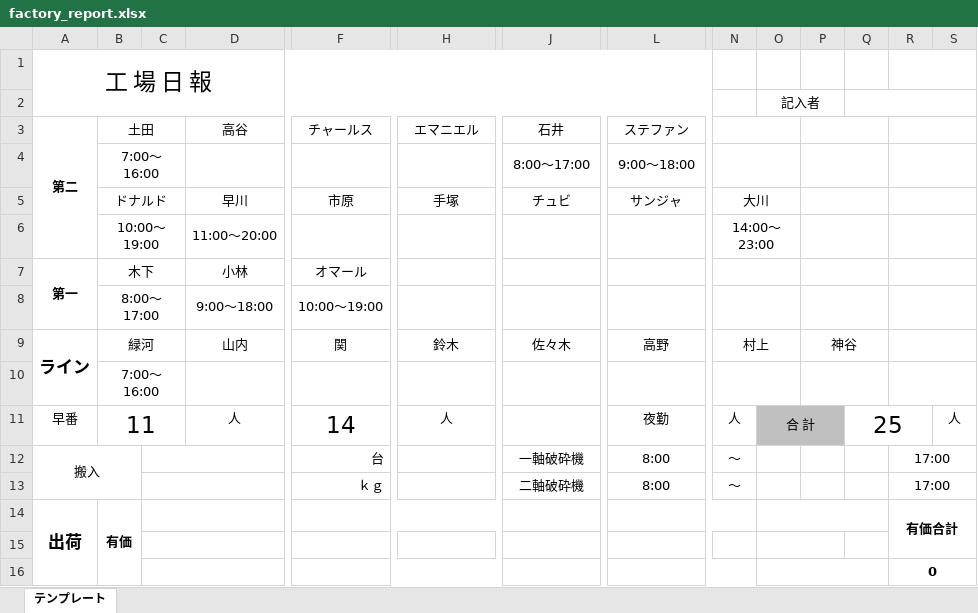
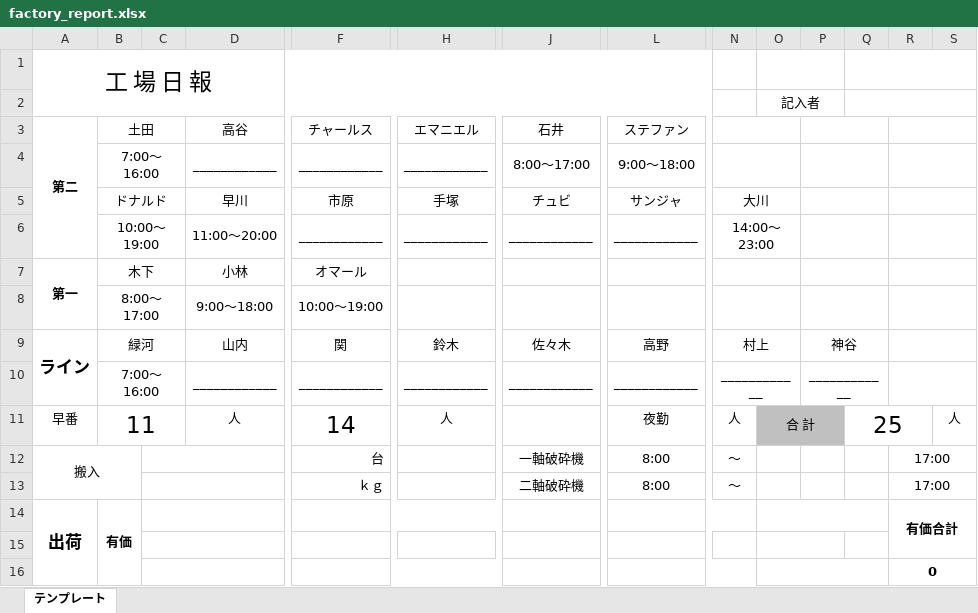
Before and after one commit to torotorokou/work_streamlit, an Excel workbook: app/data/templates/factory_report.xlsx, sheet テンプレート, drawn as a sheet; only a part is shown, gaps mark what is left out; values as stored, in another font and other column widths than the file's, no borders; charts and pictures not drawn; removed rows and columns are numbered as before the commit, all else as after; rows hold the shown columns only; the diff names each change by its address in the sheet, - before the commit and + after, or states it on an @@ line.

```diff
--- a/app/data/templates/factory_report.xlsx (sheet テンプレート)
+++ b/app/data/templates/factory_report.xlsx (sheet テンプレート)
+O1:P1 merged
+Q1:S1 merged
-R1:S1 merged
-D4 (高谷): (empty)
+D4 (高谷): ____________
-F4 (チャールス): (empty)
+F4 (チャールス): ____________
-H4 (エマニエル): (empty)
+H4 (エマニエル): ____________
-row 6:  | 10:00～19:00 |  | 11:00～20:00 |  |  |  |  | 14:00～23:00
+row 6:  | 10:00～19:00 |  | 11:00～20:00 | ____________ | ____________ | ____________ | ____________ | 14:00～23:00
-row 10:  | 7:00～16:00
+row 10:  | 7:00～16:00 |  | ____________ | ____________ | ____________ | ____________ | ____________ | ____________ |  | ____________
```
Also changed, not shown: charts or pictures, 9 other files.
